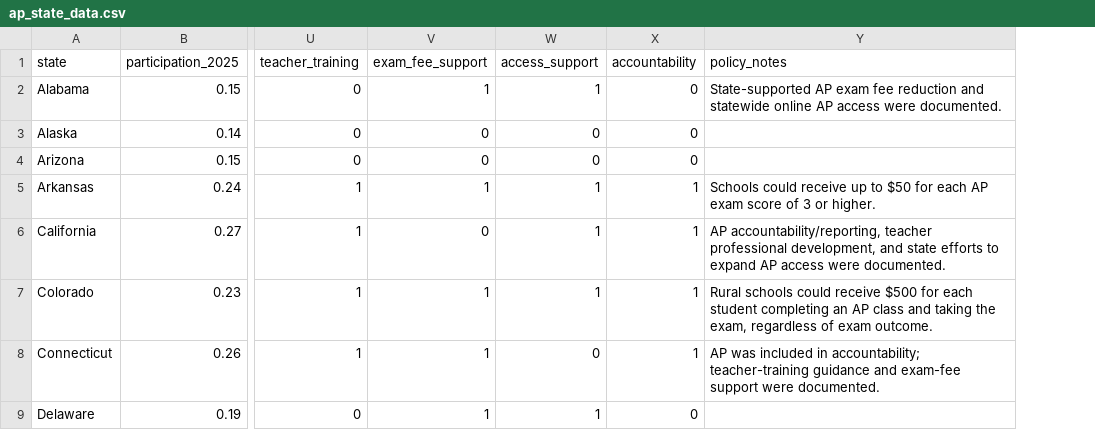
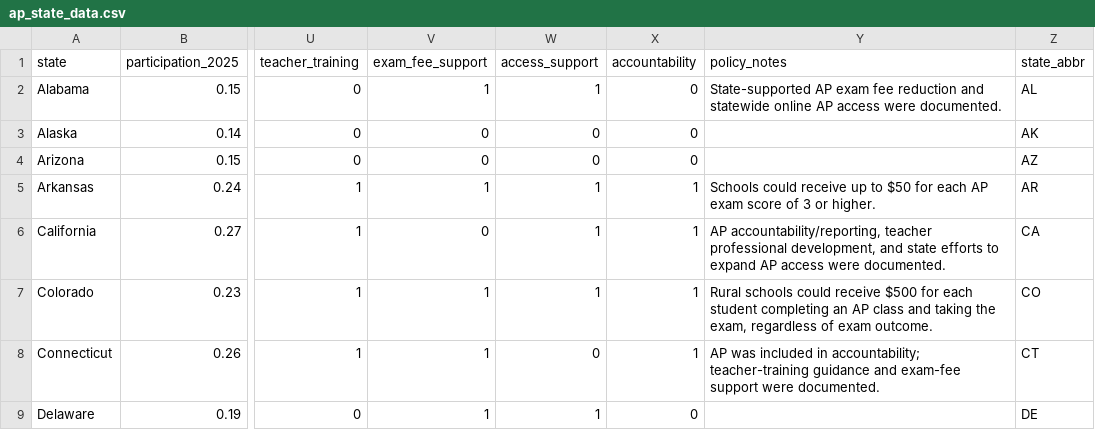
Before and after one commit to gvonrentzell/dtsa-5304-ap-visualization, a CSV file: data/processed/ap_state_data.csv, drawn as a sheet; only a part is shown, gaps mark what is left out; the diff names each change by its address in the sheet, - before the commit and + after, or states it on an @@ line.

```diff
--- a/data/processed/ap_state_data.csv
+++ b/data/processed/ap_state_data.csv
+column Z (state_abbr), rows 2-9: AL | AK | AZ | AR | CA | CO | CT | DE
```
Also changed, not shown: 2 other files.
